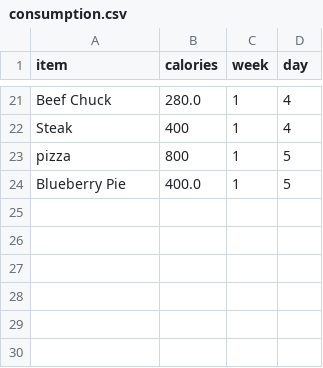
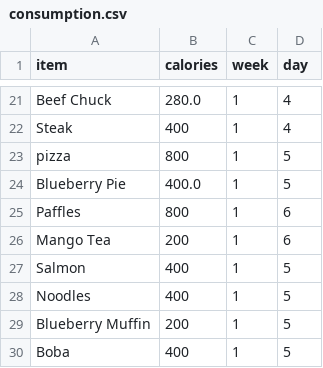
Before and after one commit to alzox/yummy, a CSV file: consumption.csv, drawn as a sheet; only a part is shown, gaps mark what is left out; the diff names each change by its address in the sheet, - before the commit and + after, or states it on an @@ line.

```diff
--- a/consumption.csv
+++ b/consumption.csv
+row 25: Paffles | 800 | 1 | 6
+row 26: Mango Tea | 200 | 1 | 6
+row 27: Salmon | 400 | 1 | 5
+row 28: Noodles | 400 | 1 | 5
+row 29: Blueberry Muffin | 200 | 1 | 5
+row 30: Boba | 400 | 1 | 5
```
Also changed, not shown: current food.csv, 3 other files.
